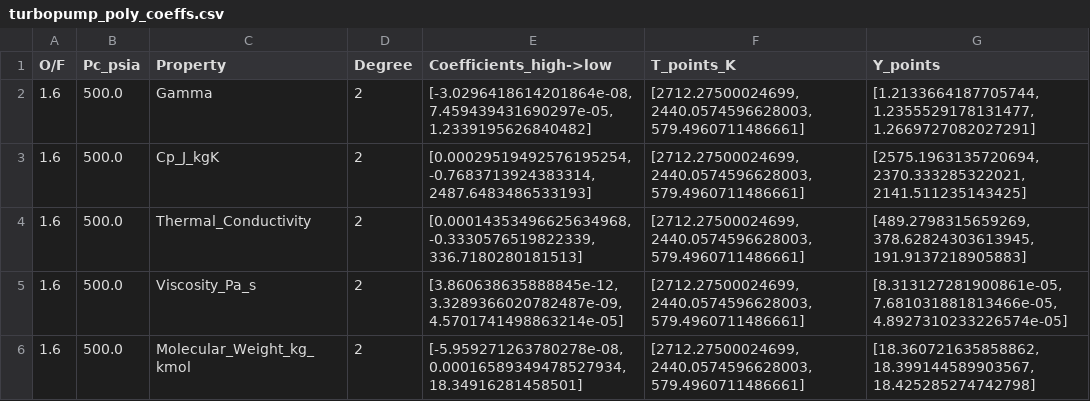
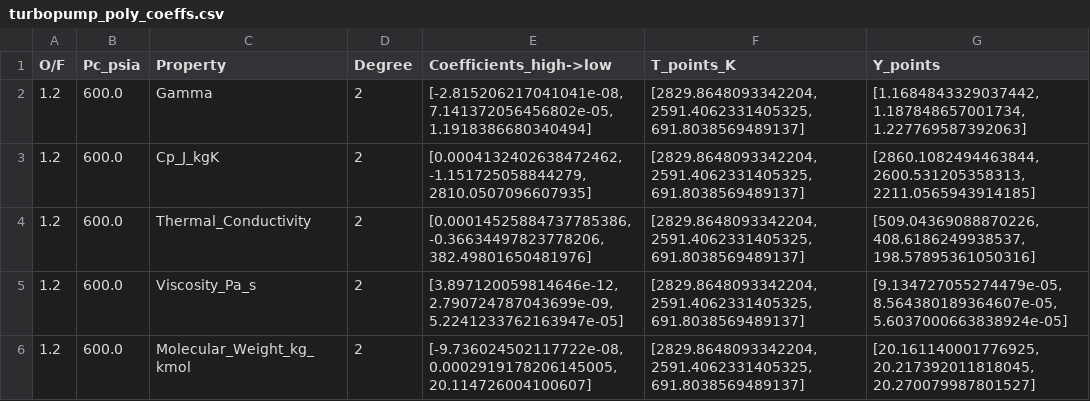
Before and after one commit to PURPL-Purdue/Turbopump, a CSV file: MARLIN V2/Tenkara/4 - Subteams/TCA/Development/2D_Axi_Heat transfer_Python/turbopump_poly_coeffs.csv, drawn as a sheet.

```diff
--- a/MARLIN V2/Tenkara/4 - Subteams/TCA/Development/2D_Axi_Heat transfer_Python/turbopump_poly_coeffs.csv
+++ b/MARLIN V2/Tenkara/4 - Subteams/TCA/Development/2D_Axi_Heat transfer_Python/turbopump_poly_coeffs.csv
@@ -1,6 +1,6 @@
 O/F,Pc_psia,Property,Degree,Coefficients_high->low,T_points_K,Y_points
-1.6,500.0,Gamma,2,"[-3.0296418614201864e-08, 7.459439431690297e-05, 1.2339195626840482]","[2712.27500024699, 2440.0574596628003, 579.4960711486661]","[1.2133664187705744, 1.2355529178131477, 1.2669727082027291]"
-1.6,500.0,Cp_J_kgK,2,"[0.00029519492576195254, -0.7683713924383314, 2487.6483486533193]","[2712.27500024699, 2440.0574596628003, 579.4960711486661]","[2575.1963135720694, 2370.333285322021, 2141.511235143425]"
-1.6,500.0,Thermal_Conductivity,2,"[0.00014353496625634968, -0.3330576519822339, 336.7180280181513]","[2712.27500024699, 2440.0574596628003, 579.4960711486661]","[489.2798315659269, 378.62824303613945, 191.9137218905883]"
-1.6,500.0,Viscosity_Pa_s,2,"[3.860638635888845e-12, 3.3289366020782487e-09, 4.5701741498863214e-05]","[2712.27500024699, 2440.0574596628003, 579.4960711486661]","[8.313127281900861e-05, 7.681031881813466e-05, 4.8927310233226574e-05]"
-1.6,500.0,Molecular_Weight_kg_kmol,2,"[-5.959271263780278e-08, 0.00016589349478527934, 18.34916281458501]","[2712.27500024699, 2440.0574596628003, 579.4960711486661]","[18.360721635858862, 18.399144589903567, 18.425285274742798]"
+1.2,600.0,Gamma,2,"[-2.815206217041041e-08, 7.141372056456802e-05, 1.1918386680340494]","[2829.8648093342204, 2591.4062331405325, 691.8038569489137]","[1.1684843329037442, 1.187848657001734, 1.227769587392063]"
+1.2,600.0,Cp_J_kgK,2,"[0.0004132402638472462, -1.151725058844279, 2810.0507096607935]","[2829.8648093342204, 2591.4062331405325, 691.8038569489137]","[2860.1082494463844, 2600.531205358313, 2211.0565943914185]"
+1.2,600.0,Thermal_Conductivity,2,"[0.00014525884737785386, -0.36634497823778206, 382.49801650481976]","[2829.8648093342204, 2591.4062331405325, 691.8038569489137]","[509.04369088870226, 408.6186249938537, 198.57895361050316]"
+1.2,600.0,Viscosity_Pa_s,2,"[3.897120059814646e-12, 2.790724787043699e-09, 5.2241233762163947e-05]","[2829.8648093342204, 2591.4062331405325, 691.8038569489137]","[9.134727055274479e-05, 8.564380189364607e-05, 5.6037000663838924e-05]"
+1.2,600.0,Molecular_Weight_kg_kmol,2,"[-9.736024502117722e-08, 0.0002919178206145005, 20.114726004100607]","[2829.8648093342204, 2591.4062331405325, 691.8038569489137]","[20.161140001776925, 20.217392011818045, 20.270079987801527]"
```
Also changed, not shown: MARLIN V2/Tenkara/4 - Subteams/TCA/Development/2D_Axi_Heat transfer_Python/contour.csv, MARLIN V2/Tenkara/4 - Subteams/TCA/Development/2D_Axi_Heat transfer_Python/turbopump_properties.csv, 48 other files.
